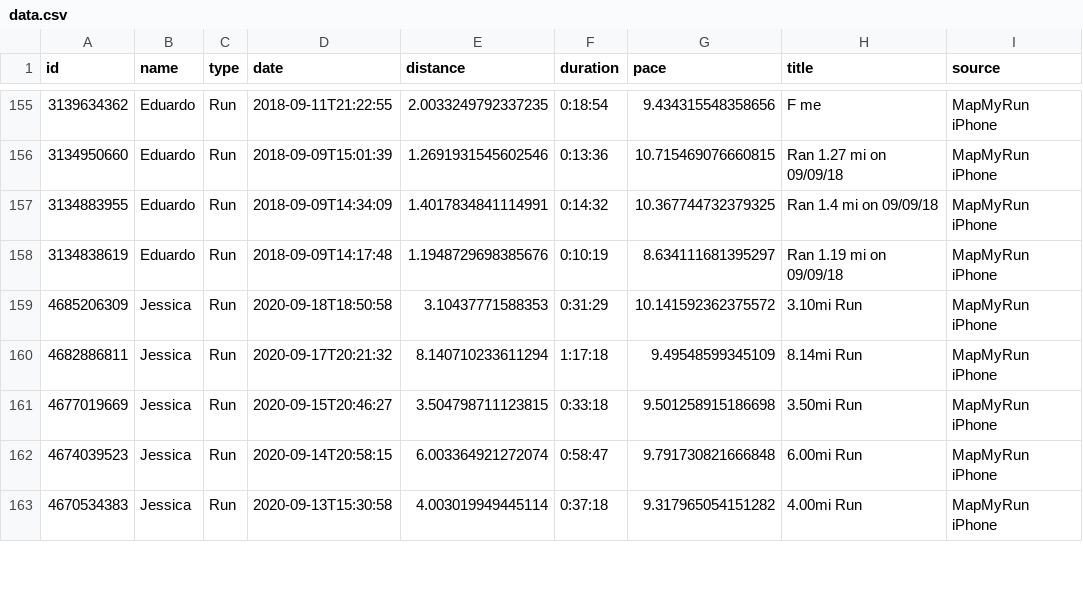
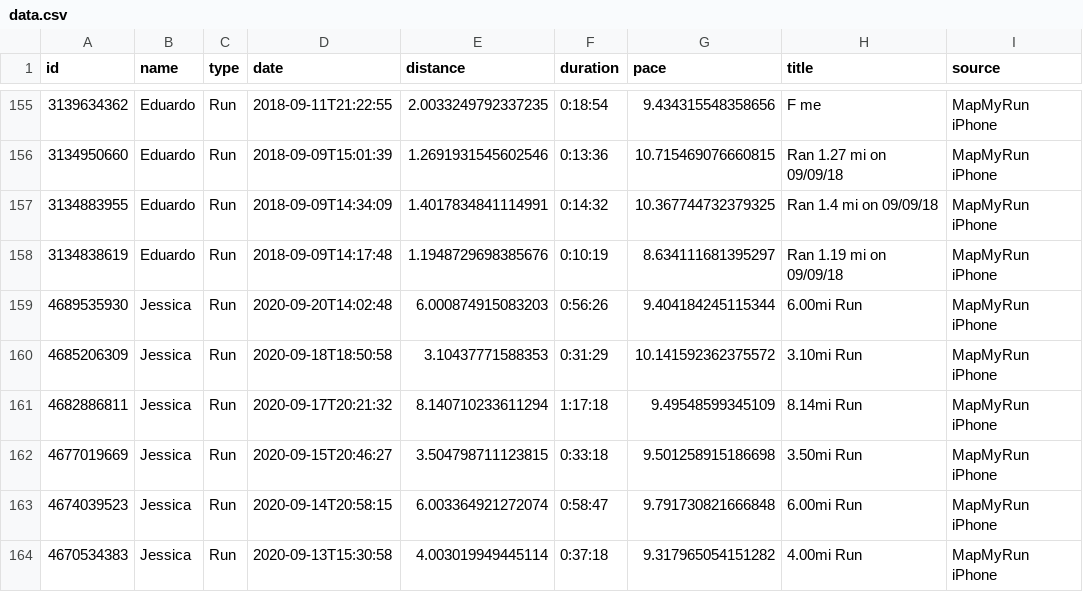
Before and after one commit to eibanez/run, a CSV file: data.csv, drawn as a sheet; only a part is shown, gaps mark what is left out.

```diff
--- a/data.csv
+++ b/data.csv
@@ -158,2 +158,3 @@ id,name,type,date,distance,duration,pace,title,source
 3134838619,Eduardo,Run,2018-09-09T14:17:48,1.1948729698385676,0:10:19,8.634111681395297,Ran 1.19 mi on 09/09/18,MapMyRun iPhone
+4689535930,Jessica,Run,2020-09-20T14:02:48,6.000874915083203,0:56:26,9.404184245115344,6.00mi Run,MapMyRun iPhone
 4685206309,Jessica,Run,2020-09-18T18:50:58,3.10437771588353,0:31:29,10.141592362375572,3.10mi Run,MapMyRun iPhone
```
Also changed, not shown: 4 other files.
